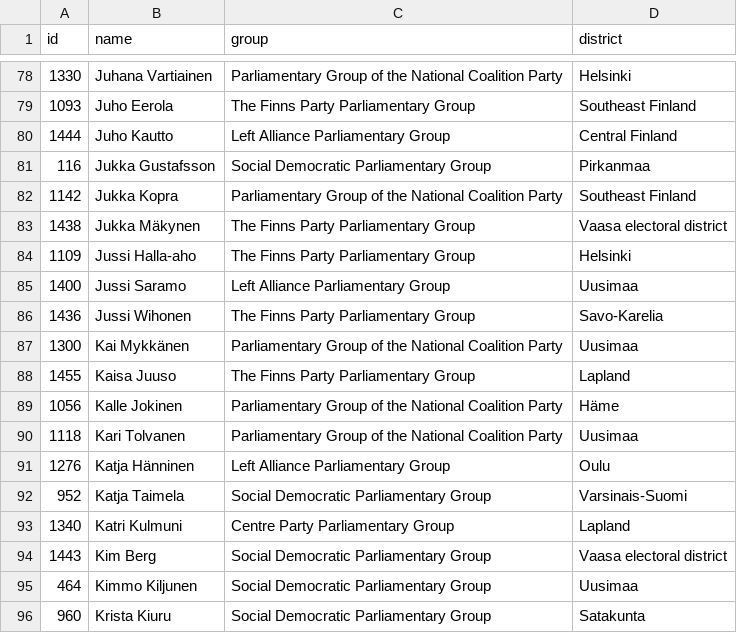
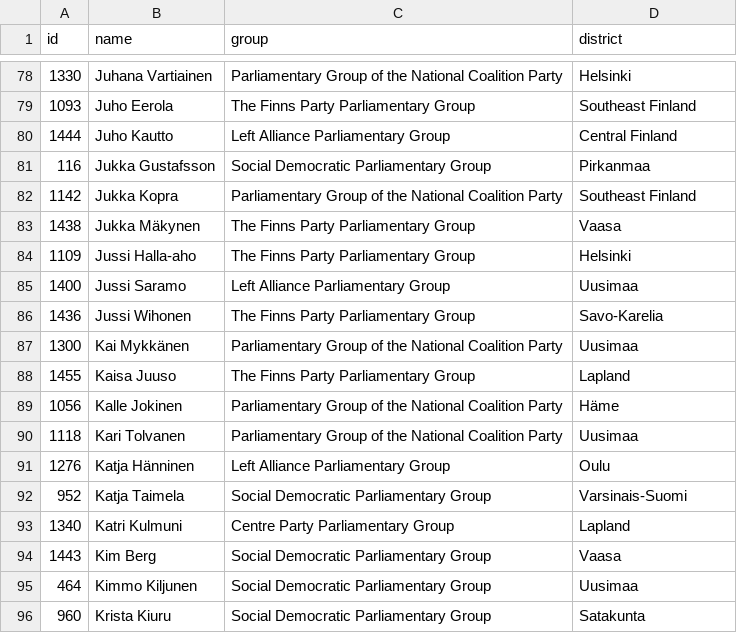
Before and after one commit to every-politician-scrapers/finland-eduskunta, a CSV file: data/wikidata.csv, drawn as a sheet; only a part is shown, gaps mark what is left out; the diff covers the shown part only.

```diff
--- a/data/wikidata.csv
+++ b/data/wikidata.csv
@@ -82,3 +82,3 @@ id,name,group,district
 1142,Jukka Kopra,Parliamentary Group of the National Coalition Party,Southeast Finland
-1438,Jukka Mäkynen,The Finns Party Parliamentary Group,Vaasa electoral district
+1438,Jukka Mäkynen,The Finns Party Parliamentary Group,Vaasa
 1109,Jussi Halla-aho,The Finns Party Parliamentary Group,Helsinki
@@ -93,3 +93,3 @@ id,name,group,district
 1340,Katri Kulmuni,Centre Party Parliamentary Group,Lapland
-1443,Kim Berg,Social Democratic Parliamentary Group,Vaasa electoral district
+1443,Kim Berg,Social Democratic Parliamentary Group,Vaasa
 464,Kimmo Kiljunen,Social Democratic Parliamentary Group,Uusimaa
```
Also changed, not shown: 15 edited cells elsewhere in this file, 1 other file.
